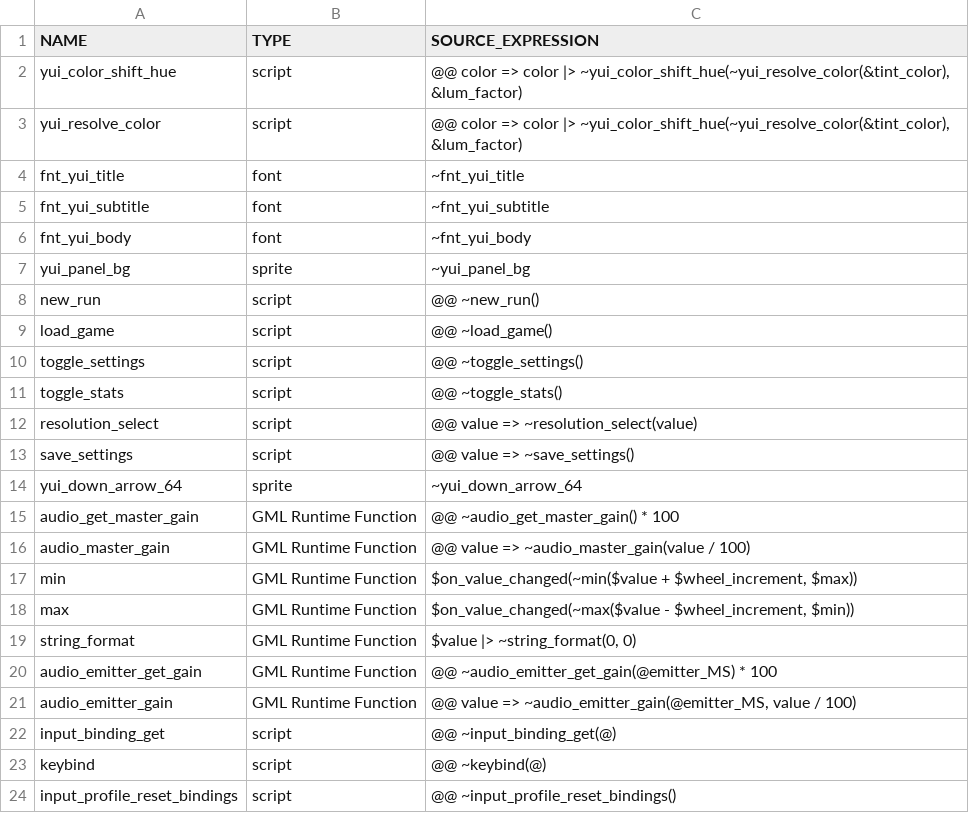
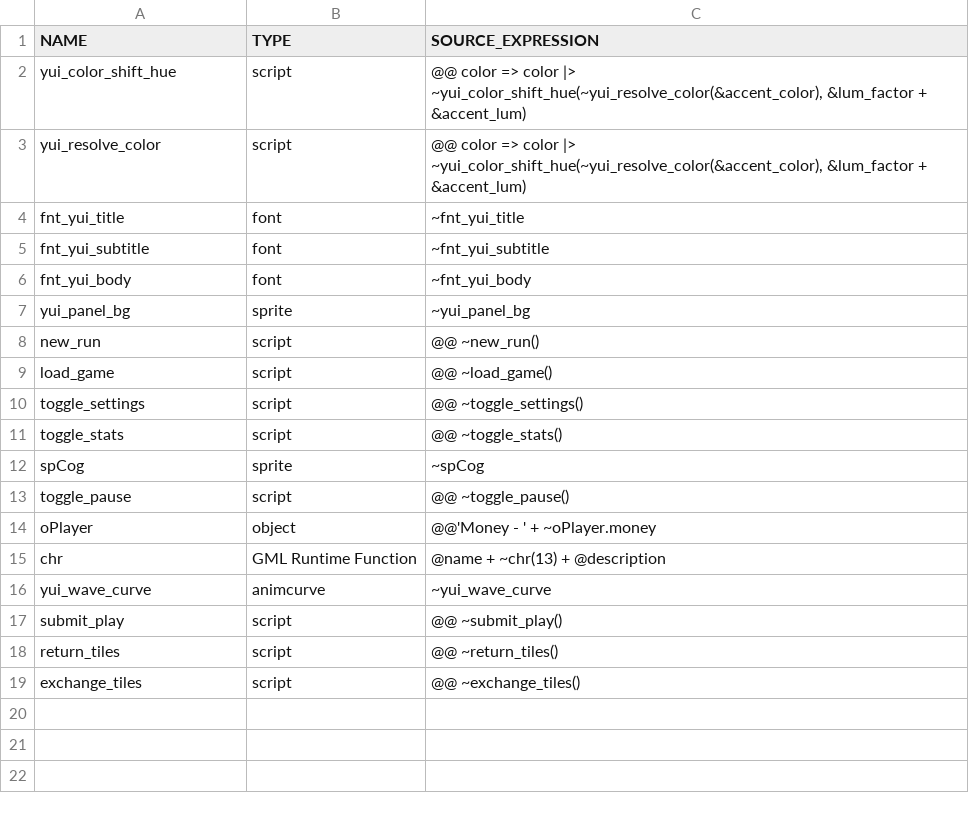
Before and after one commit to flowershoppe/Scramble, a CSV file: datafiles/logs/yui_asset_use_log.csv, drawn as a sheet.

Commit message:
opponent functions

```diff
--- a/datafiles/logs/yui_asset_use_log.csv
+++ b/datafiles/logs/yui_asset_use_log.csv
@@ -1,4 +1,4 @@
 NAME, TYPE, SOURCE_EXPRESSION
-yui_color_shift_hue, script, "@@ color => color |> ~yui_color_shift_hue(~yui_resolve_color(&tint_color), &lum_factor)"
-yui_resolve_color, script, "@@ color => color |> ~yui_color_shift_hue(~yui_resolve_color(&tint_color), &lum_factor)"
+yui_color_shift_hue, script, "@@ color => color |> ~yui_color_shift_hue(~yui_resolve_color(&accent_color), &lum_factor + &accent_lum)"
+yui_resolve_color, script, "@@ color => color |> ~yui_color_shift_hue(~yui_resolve_color(&accent_color), &lum_factor + &accent_lum)"
 fnt_yui_title, font, "~fnt_yui_title"
@@ -11,14 +11,9 @@ toggle_settings, script, "@@ ~toggle_settings()"
 toggle_stats, script, "@@ ~toggle_stats()"
-resolution_select, script, "@@ value => ~resolution_select(value)"
-save_settings, script, "@@ value => ~save_settings()"
-yui_down_arrow_64, sprite, "~yui_down_arrow_64"
-audio_get_master_gain, GML Runtime Function, "@@ ~audio_get_master_gain() * 100"
-audio_master_gain, GML Runtime Function, "@@ value => ~audio_master_gain(value / 100)"
-min, GML Runtime Function, "$on_value_changed(~min($value + $wheel_increment, $max))"
-max, GML Runtime Function, "$on_value_changed(~max($value - $wheel_increment, $min))"
-string_format, GML Runtime Function, "$value |> ~string_format(0, 0)"
-audio_emitter_get_gain, GML Runtime Function, "@@ ~audio_emitter_get_gain(@emitter_MS) * 100"
-audio_emitter_gain, GML Runtime Function, "@@ value => ~audio_emitter_gain(@emitter_MS, value / 100)"
-input_binding_get, script, "@@ ~input_binding_get(@)"
-keybind, script, "@@ ~keybind(@)"
-input_profile_reset_bindings, script, "@@ ~input_profile_reset_bindings()"
+spCog, sprite, "~spCog"
+toggle_pause, script, "@@ ~toggle_pause()"
+oPlayer, object, "@@'Money - ' + ~oPlayer.money"
+chr, GML Runtime Function, "@name + ~chr(13) + @description"
+yui_wave_curve, animcurve, "~yui_wave_curve"
+submit_play, script, "@@ ~submit_play()"
+return_tiles, script, "@@ ~return_tiles()"
+exchange_tiles, script, "@@ ~exchange_tiles()"
```
Also changed, not shown: 15 other files.
